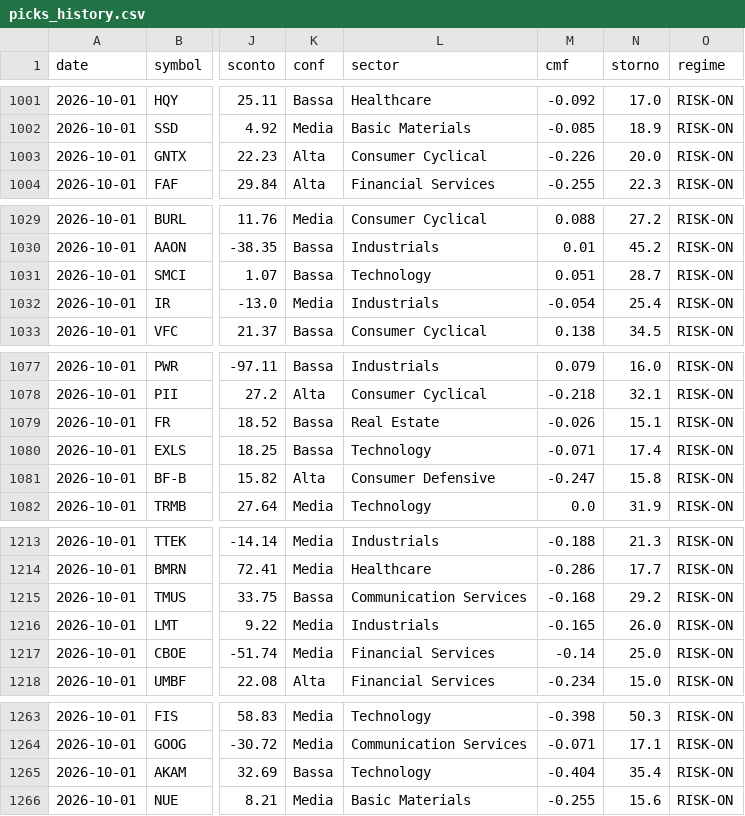
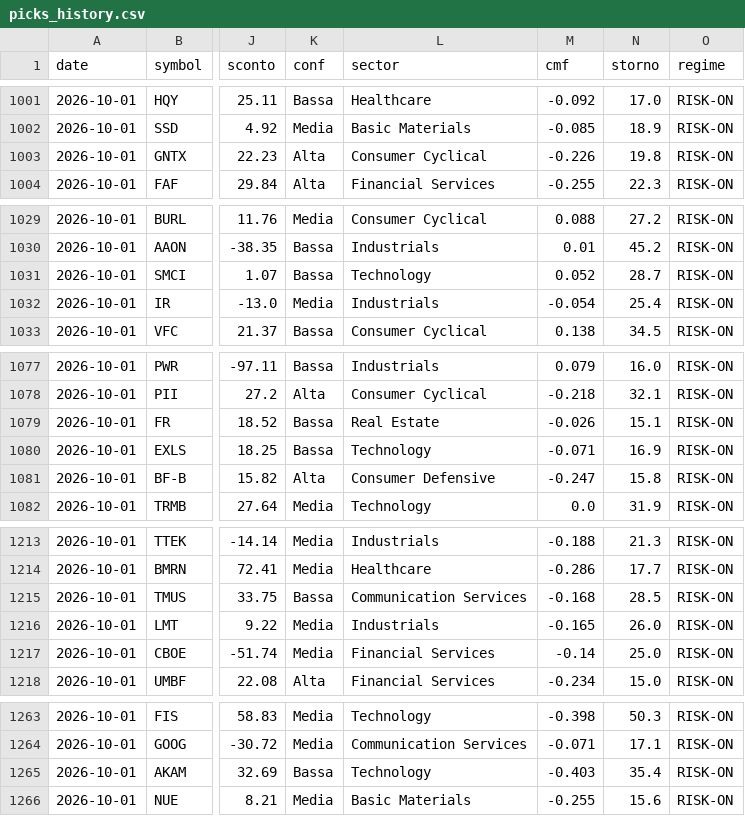
Before and after one commit to claudioleonardi17111988-oss/Smart_Money_Radar, a CSV file: data/picks_history.csv, drawn as a sheet; only a part is shown, gaps mark what is left out; the diff covers the shown part only; the diff names each change by its address in the sheet, - before the commit and + after, or states it on an @@ line.

```diff
--- a/data/picks_history.csv
+++ b/data/picks_history.csv
-N1003 (storno): 20.0
+N1003 (storno): 19.8
-M1031 (cmf): 0.051
+M1031 (cmf): 0.052
-N1080 (storno): 17.4
+N1080 (storno): 16.9
-N1215 (storno): 29.2
+N1215 (storno): 28.5
-M1265 (cmf): -0.404
+M1265 (cmf): -0.403
```
Also changed, not shown: 6 added rows, 6 removed rows and 14 edited cells elsewhere in this file.
